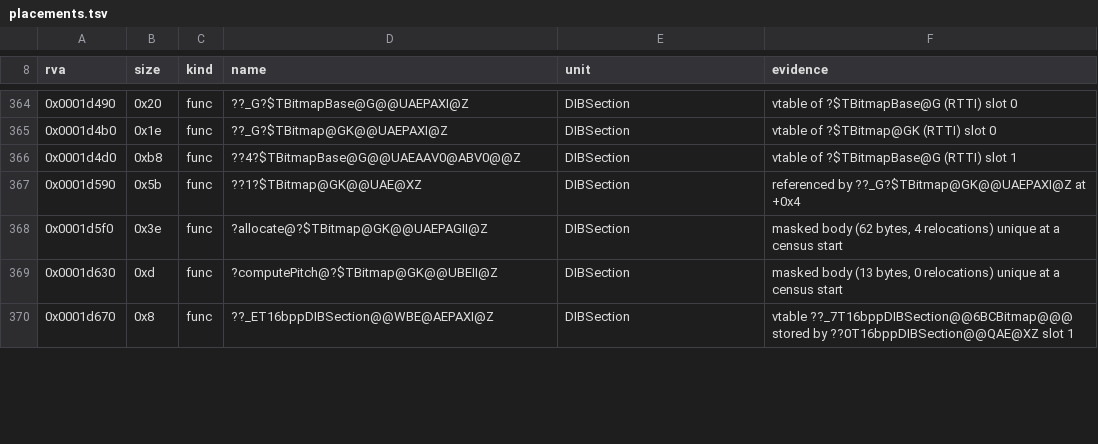
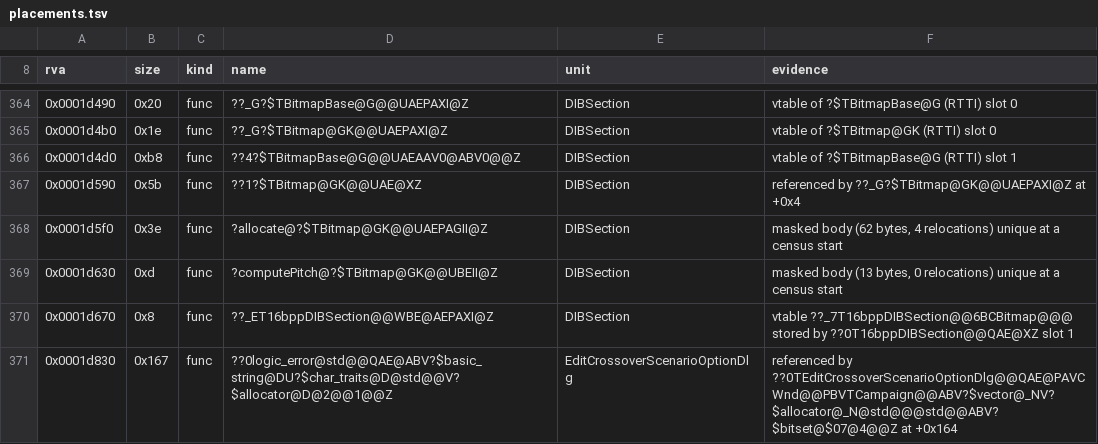
Before and after one commit to Simontwice/homm3-decomp, a TSV file: config/retail/h3ccmped/placements.tsv, drawn as a sheet; only a part is shown, gaps mark what is left out; the diff covers the shown part only; the diff names each change by its address in the sheet, - before the commit and + after, or states it on an @@ line.

Commit message:
Refresh scores and placements after the rebase

```diff
--- a/config/retail/h3ccmped/placements.tsv
+++ b/config/retail/h3ccmped/placements.tsv
+row 371: 0x0001d830 | 0x167 | func | ??0logic_error@std@@QAE@ABV?$basic_string@DU?$char_traits@D@std@@V?$allocator@D@2@@1@@Z | EditCrossoverScenarioOptionDlg | referenced by ??0TEditCrossoverScenarioOptionDlg@@QAE@PAVCWnd@@PBVTCampaign@@ABV?$vector@_NV?$allocator@_N@std@@@std@@ABV?$bitset@$07@4@@Z at +0x164
```
Also changed, not shown: 8 edited cells elsewhere in this file, config/match_baseline.h3ccmped.tsv, config/retail/h3maped/placements.tsv, 1 other file.
